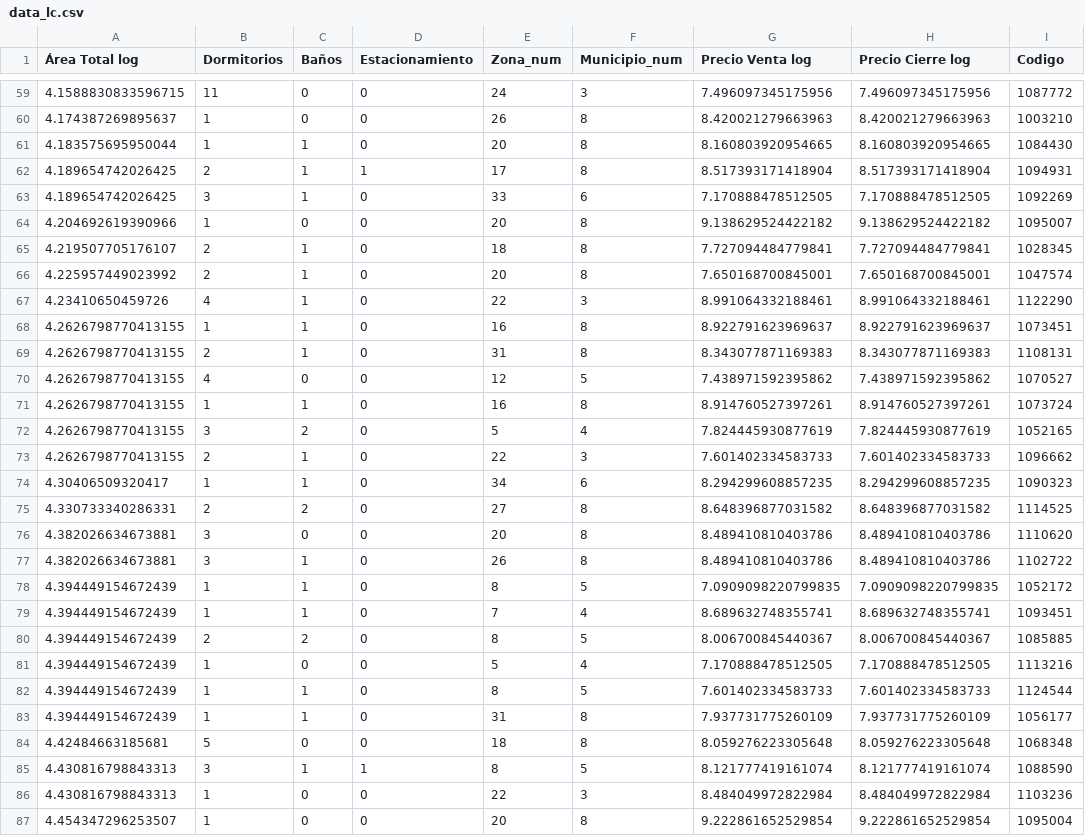
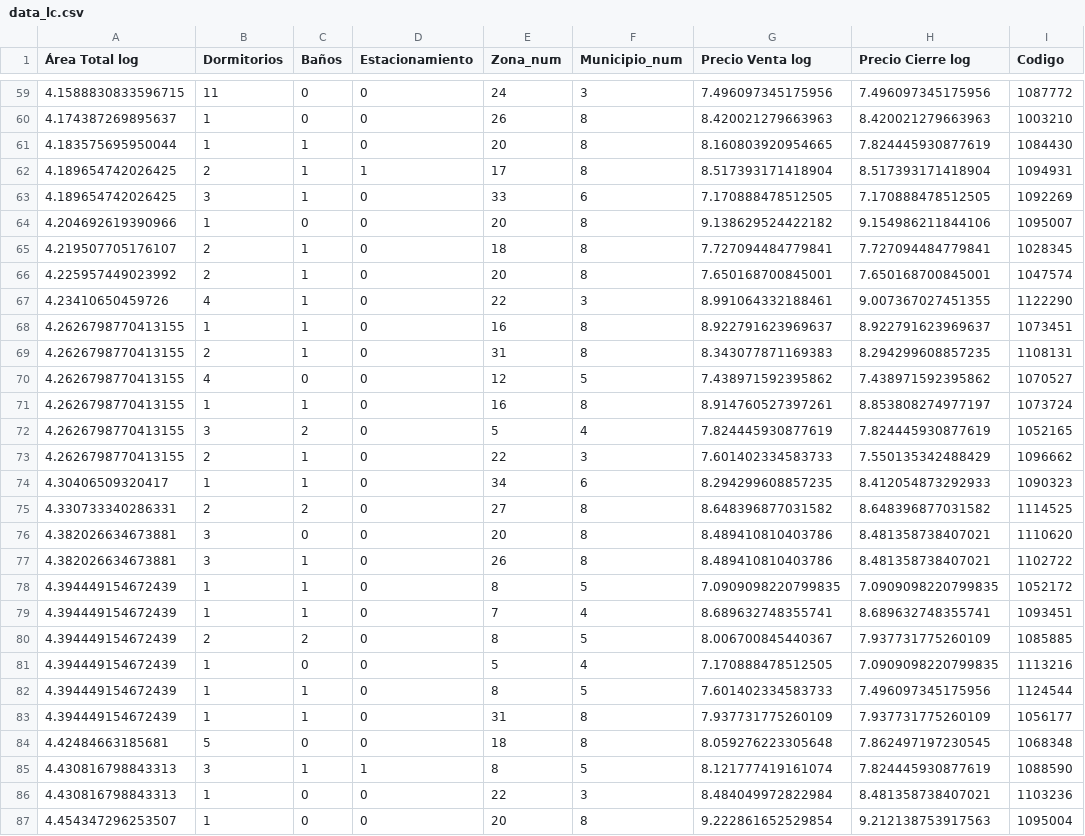
Before and after one commit to mfvc29/acm, a CSV file: data_lc.csv, drawn as a sheet; only a part is shown, gaps mark what is left out; the diff covers the shown part only.

```diff
--- a/data_lc.csv
+++ b/data_lc.csv
@@ -60,28 +60,28 @@
 4.174387269895637,1,0,0,26,8,8.420021279663963,8.420021279663963,1003210
-4.183575695950044,1,1,0,20,8,8.160803920954665,8.160803920954665,1084430
+4.183575695950044,1,1,0,20,8,8.160803920954665,7.824445930877619,1084430
 4.189654742026425,2,1,1,17,8,8.517393171418904,8.517393171418904,1094931
 4.189654742026425,3,1,0,33,6,7.170888478512505,7.170888478512505,1092269
-4.204692619390966,1,0,0,20,8,9.138629524422182,9.138629524422182,1095007
+4.204692619390966,1,0,0,20,8,9.138629524422182,9.154986211844106,1095007
 4.219507705176107,2,1,0,18,8,7.727094484779841,7.727094484779841,1028345
 4.225957449023992,2,1,0,20,8,7.650168700845001,7.650168700845001,1047574
-4.23410650459726,4,1,0,22,3,8.991064332188461,8.991064332188461,1122290
+4.23410650459726,4,1,0,22,3,8.991064332188461,9.007367027451355,1122290
 4.2626798770413155,1,1,0,16,8,8.922791623969637,8.922791623969637,1073451
-4.2626798770413155,2,1,0,31,8,8.343077871169383,8.343077871169383,1108131
+4.2626798770413155,2,1,0,31,8,8.343077871169383,8.294299608857235,1108131
 4.2626798770413155,4,0,0,12,5,7.438971592395862,7.438971592395862,1070527
-4.2626798770413155,1,1,0,16,8,8.914760527397261,8.914760527397261,1073724
+4.2626798770413155,1,1,0,16,8,8.914760527397261,8.853808274977197,1073724
 4.2626798770413155,3,2,0,5,4,7.824445930877619,7.824445930877619,1052165
-4.2626798770413155,2,1,0,22,3,7.601402334583733,7.601402334583733,1096662
-4.30406509320417,1,1,0,34,6,8.294299608857235,8.294299608857235,1090323
+4.2626798770413155,2,1,0,22,3,7.601402334583733,7.550135342488429,1096662
+4.30406509320417,1,1,0,34,6,8.294299608857235,8.412054873292933,1090323
 4.330733340286331,2,2,0,27,8,8.648396877031582,8.648396877031582,1114525
-4.382026634673881,3,0,0,20,8,8.489410810403786,8.489410810403786,1110620
-4.382026634673881,3,1,0,26,8,8.489410810403786,8.489410810403786,1102722
+4.382026634673881,3,0,0,20,8,8.489410810403786,8.481358738407021,1110620
+4.382026634673881,3,1,0,26,8,8.489410810403786,8.481358738407021,1102722
 4.394449154672439,1,1,0,8,5,7.0909098220799835,7.0909098220799835,1052172
 4.394449154672439,1,1,0,7,4,8.689632748355741,8.689632748355741,1093451
-4.394449154672439,2,2,0,8,5,8.006700845440367,8.006700845440367,1085885
-4.394449154672439,1,0,0,5,4,7.170888478512505,7.170888478512505,1113216
-4.394449154672439,1,1,0,8,5,7.601402334583733,7.601402334583733,1124544
+4.394449154672439,2,2,0,8,5,8.006700845440367,7.937731775260109,1085885
+4.394449154672439,1,0,0,5,4,7.170888478512505,7.0909098220799835,1113216
+4.394449154672439,1,1,0,8,5,7.601402334583733,7.496097345175956,1124544
 4.394449154672439,1,1,0,31,8,7.937731775260109,7.937731775260109,1056177
-4.42484663185681,5,0,0,18,8,8.059276223305648,8.059276223305648,1068348
-4.430816798843313,3,1,1,8,5,8.121777419161074,8.121777419161074,1088590
-4.430816798843313,1,0,0,22,3,8.484049972822984,8.484049972822984,1103236
-4.454347296253507,1,0,0,20,8,9.222861652529854,9.222861652529854,1095004
+4.42484663185681,5,0,0,18,8,8.059276223305648,7.862497197230545,1068348
+4.430816798843313,3,1,1,8,5,8.121777419161074,7.824445930877619,1088590
+4.430816798843313,1,0,0,22,3,8.484049972822984,8.481358738407021,1103236
+4.454347296253507,1,0,0,20,8,9.222861652529854,9.212138753917563,1095004
```
Also changed, not shown: 99 edited cells elsewhere in this file, 1 other file.
